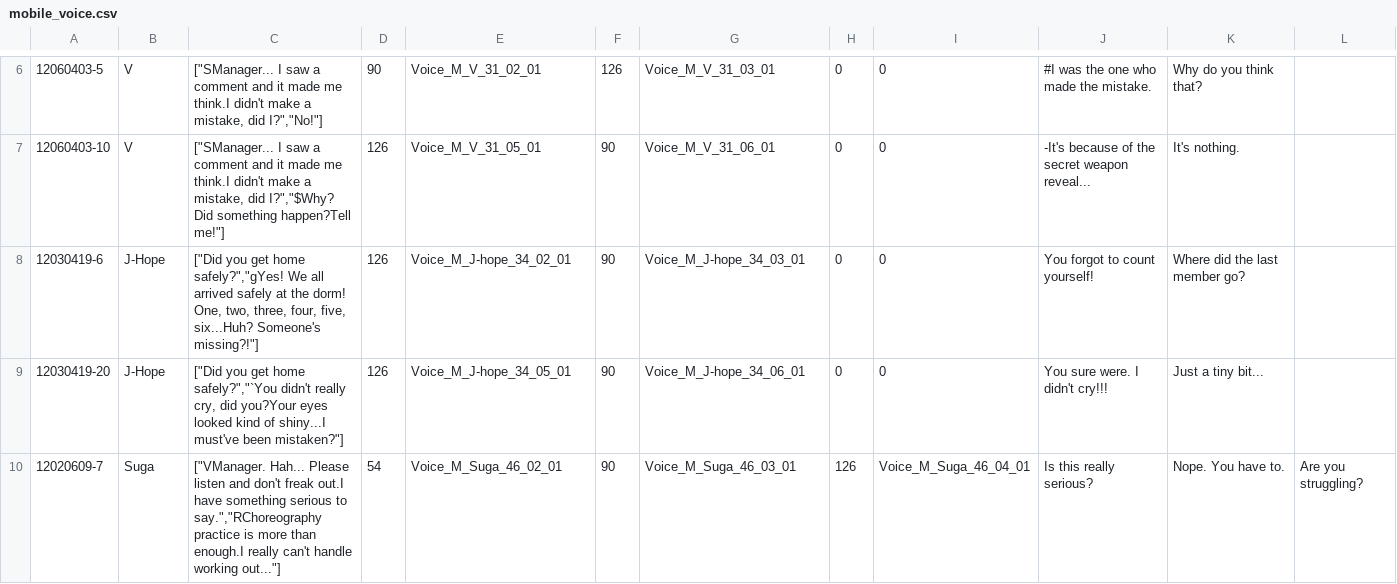
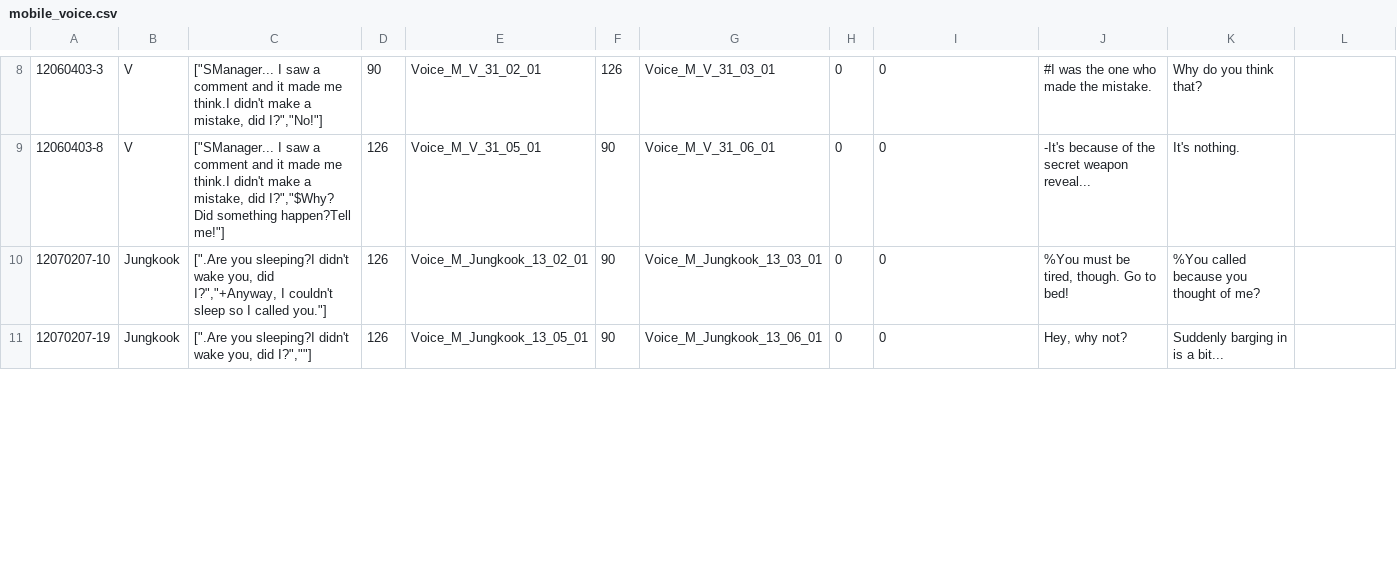
Before and after one commit to inggy/bts-world-data-extractor, a CSV file: output/mobile_voice.csv, drawn as a sheet; only a part is shown, gaps mark what is left out; the diff covers the shown part only.

```diff
--- a/output/mobile_voice.csv
+++ b/output/mobile_voice.csv
@@ -6,5 +8,4 @@
-12060403-5,V,"[""SManager... I saw a comment and it made me think.I didn't make a mistake, did I?"",""No!""]",90,Voice_M_V_31_02_01,126,Voice_M_V_31_03_01,0,0,#I was the one who made the mistake.,Why do you think that?,
-12060403-10,V,"[""SManager... I saw a comment and it made me think.I didn't make a mistake, did I?"",""$Why? Did something happen?Tell me!""]",126,Voice_M_V_31_05_01,90,Voice_M_V_31_06_01,0,0,-It's because of the secret weapon reveal...,It's nothing.,
-12030419-6,J-Hope,"[""Did you get home safely?"",""gYes! We all arrived safely at the dorm! One, two, three, four, five, six...Huh? Someone's missing?!""]",126,Voice_M_J-hope_34_02_01,90,Voice_M_J-hope_34_03_01,0,0,You forgot to count yourself!,Where did the last member go?,
-12030419-20,J-Hope,"[""Did you get home safely?"",""`You didn't really cry, did you?Your eyes looked kind of shiny...I must've been mistaken?""]",126,Voice_M_J-hope_34_05_01,90,Voice_M_J-hope_34_06_01,0,0,You sure were. I didn't cry!!!,Just a tiny bit...,
-12020609-7,Suga,"[""VManager. Hah... Please listen and don't freak out.I have something serious to say."",""RChoreography practice is more than enough.I really can't handle working out...""]",54,Voice_M_Suga_46_02_01,90,Voice_M_Suga_46_03_01,126,Voice_M_Suga_46_04_01,Is this really serious?,Nope. You have to.,Are you struggling?
+12060403-3,V,"[""SManager... I saw a comment and it made me think.I didn't make a mistake, did I?"",""No!""]",90,Voice_M_V_31_02_01,126,Voice_M_V_31_03_01,0,0,#I was the one who made the mistake.,Why do you think that?,
+12060403-8,V,"[""SManager... I saw a comment and it made me think.I didn't make a mistake, did I?"",""$Why? Did something happen?Tell me!""]",126,Voice_M_V_31_05_01,90,Voice_M_V_31_06_01,0,0,-It's because of the secret weapon reveal...,It's nothing.,
+12070207-10,Jungkook,"["".Are you sleeping?I didn't wake you, did I?"",""+Anyway, I couldn't sleep so I called you.""]",126,Voice_M_Jungkook_13_02_01,90,Voice_M_Jungkook_13_03_01,0,0,"%You must be tired, though. Go to bed!",%You called because you thought of me?,
+12070207-19,Jungkook,"["".Are you sleeping?I didn't wake you, did I?"",""""]",126,Voice_M_Jungkook_13_05_01,90,Voice_M_Jungkook_13_06_01,0,0,"Hey, why not?",Suddenly barging in is a bit...,
```
Also changed, not shown: 5 added rows, 4 removed rows and 38 edited cells elsewhere in this file, output/mobile_sms.csv, output/mobile_social.csv, 2 other files.
